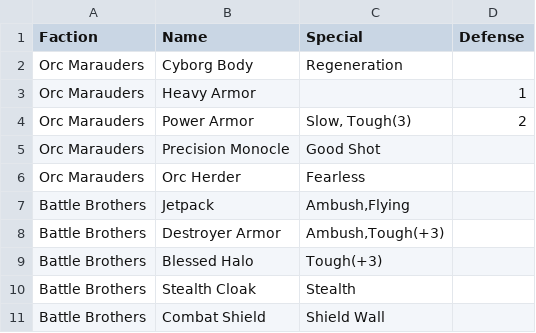
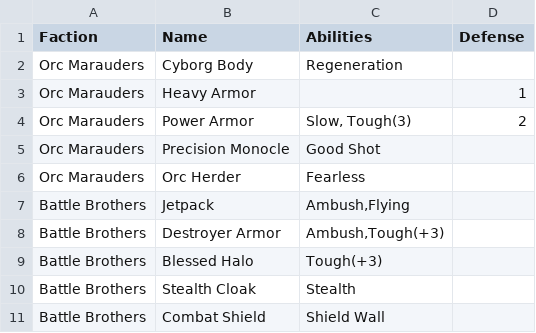
Before and after one commit to tuxBurner/opr-Roster, a CSV file: conf/opr/items.csv, drawn as a sheet.

Commit message:
Started item parsing

```diff
--- a/conf/opr/items.csv
+++ b/conf/opr/items.csv
@@ -1,2 +1,2 @@
-Faction;Name;Special;Defense
+Faction;Name;Abilities;Defense
 Orc Marauders;Cyborg Body;Regeneration;
```
Also changed, not shown: conf/opr/armies.csv, 6 other files.
